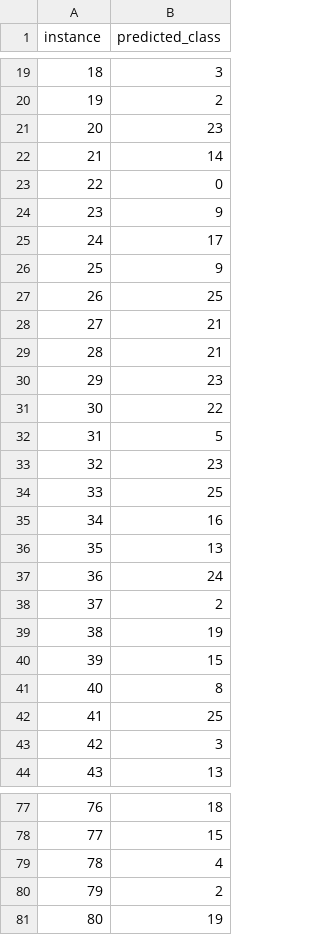
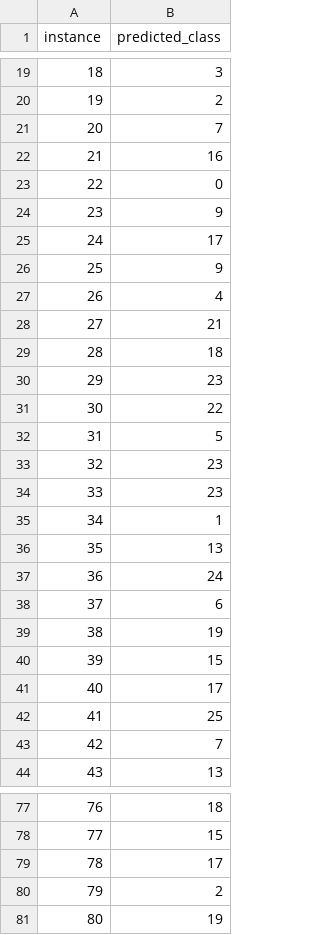
Before and after one commit to tofuboii123/472_A1, a CSV file: output/Best-DT-DS1.csv, drawn as a sheet; only a part is shown, gaps mark what is left out; the diff covers the shown part only.

```diff
--- a/output/Best-DT-DS1.csv
+++ b/output/Best-DT-DS1.csv
@@ -20,4 +20,4 @@ instance,predicted_class
 19,2
-20,23
-21,14
+20,7
+21,16
 22,0
@@ -26,5 +26,5 @@ instance,predicted_class
 25,9
-26,25
+26,4
 27,21
-28,21
+28,18
 29,23
@@ -33,12 +33,12 @@ instance,predicted_class
 32,23
-33,25
-34,16
+33,23
+34,1
 35,13
 36,24
-37,2
+37,6
 38,19
 39,15
-40,8
+40,17
 41,25
-42,3
+42,7
 43,13
@@ -78,3 +78,3 @@ instance,predicted_class
 77,15
-78,4
+78,17
 79,2
```
Also changed, not shown: 7 edited cells elsewhere in this file, output/Best-DT-DS1-Confusion_Matrix.csv, output/Best-DT-DS1-Metrics.csv, 11 other files.
